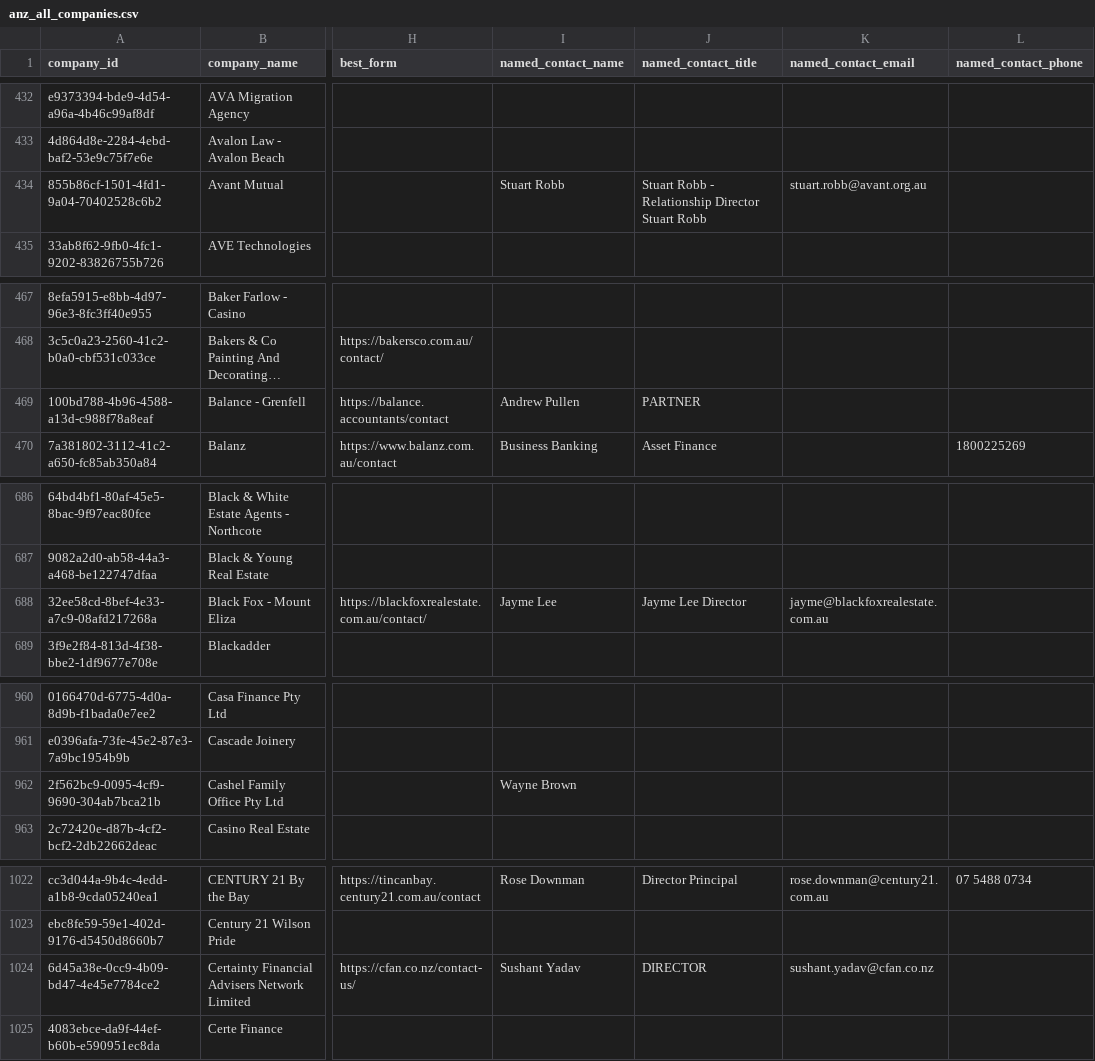
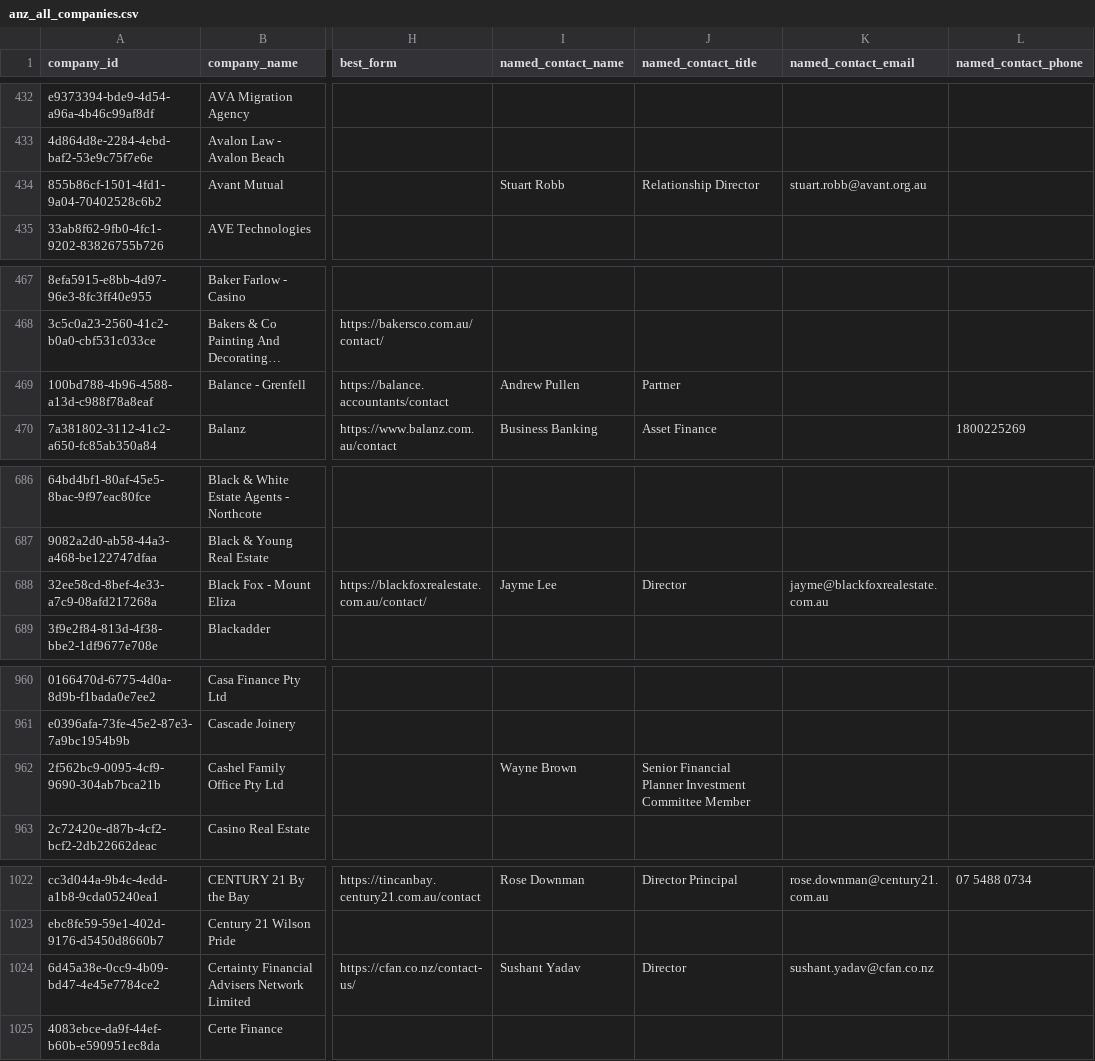
Before and after one commit to future3OOO/-VA-Lead-Intelligence, a CSV file: exports/anz_all_companies.csv, drawn as a sheet; only a part is shown, gaps mark what is left out; long unchanged cells end in …; the diff covers the shown part only; the diff names each change by its address in the sheet, - before the commit and + after, or states it on an @@ line.

```diff
--- a/exports/anz_all_companies.csv
+++ b/exports/anz_all_companies.csv
-J434 (named_contact_title): Stuart Robb - Relationship Director Stuart Robb
+J434 (named_contact_title): Relationship Director
-J469 (named_contact_title): PARTNER
+J469 (named_contact_title): Partner
-J688 (named_contact_title): Jayme Lee Director
+J688 (named_contact_title): Director
-J962 (named_contact_title): (empty)
+J962 (named_contact_title): Senior Financial Planner Investment Committee Member
-J1024 (named_contact_title): DIRECTOR
+J1024 (named_contact_title): Director
```
Also changed, not shown: 37 edited cells elsewhere in this file, exports/anz_all_companies_targeted.csv, 10 other files.
